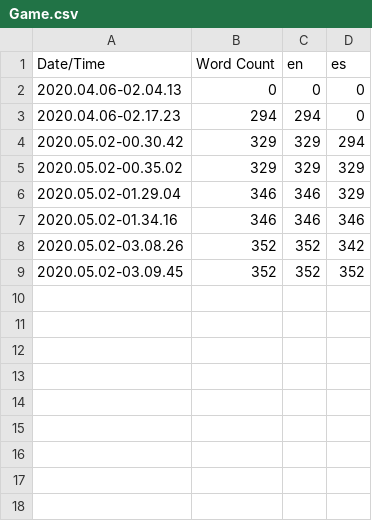
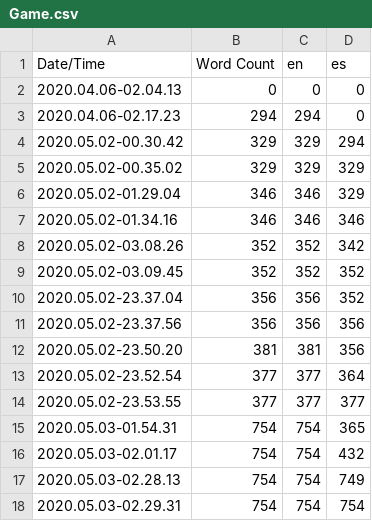
Before and after one commit to ManOguaR/TCW, a CSV file: Content/Localization/Game/Game.csv, drawn as a sheet.

Commit message:
Localization Content - VS

```diff
--- a/Content/Localization/Game/Game.csv
+++ b/Content/Localization/Game/Game.csv
@@ -9 +9,10 @@ Date/Time,Word Count,en,es
 2020.05.02-03.09.45,352,352,352
+2020.05.02-23.37.04,356,356,352
+2020.05.02-23.37.56,356,356,356
+2020.05.02-23.50.20,381,381,356
+2020.05.02-23.52.54,377,377,364
+2020.05.02-23.53.55,377,377,377
+2020.05.03-01.54.31,754,754,365
+2020.05.03-02.01.17,754,754,432
+2020.05.03-02.28.13,754,754,749
+2020.05.03-02.29.31,754,754,754
```
Also changed, not shown: 13 other files.
